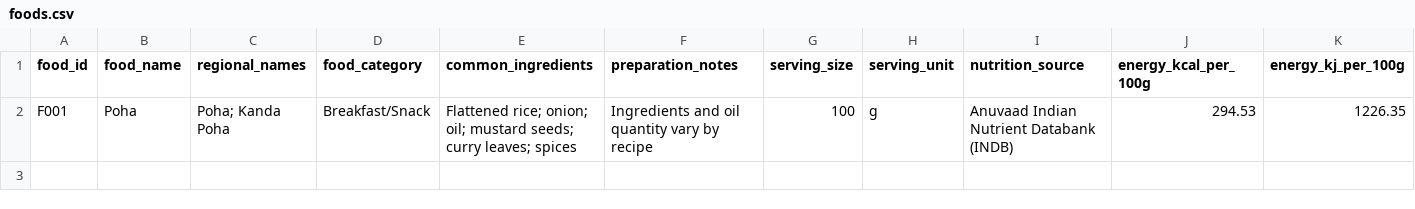
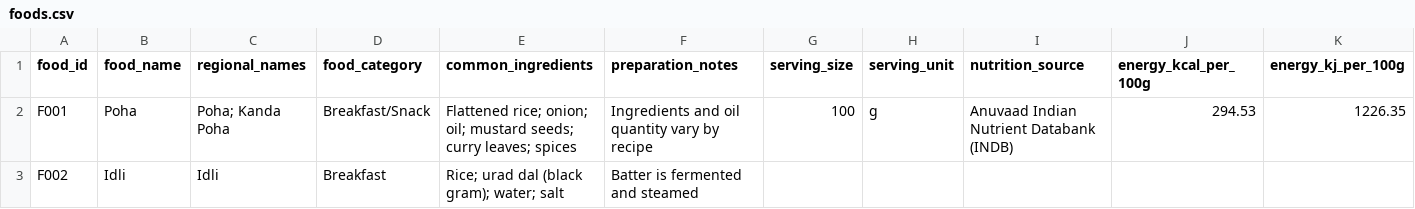
Before and after one commit to VK-9/Indian-food-recognition-platform, a CSV file: data/food/foods.csv, drawn as a sheet; only a part is shown; rows hold the shown columns only; the diff names each change by its address in the sheet, - before the commit and + after, or states it on an @@ line.

Commit message:
Add Idli food record

```diff
--- a/data/food/foods.csv
+++ b/data/food/foods.csv
+row 3: F002 | Idli | Idli | Breakfast | Rice; urad dal (black gram); water; salt | Batter is fermented and steamed
```
